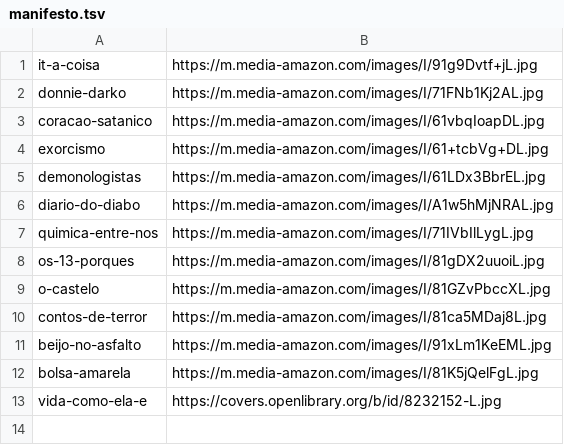
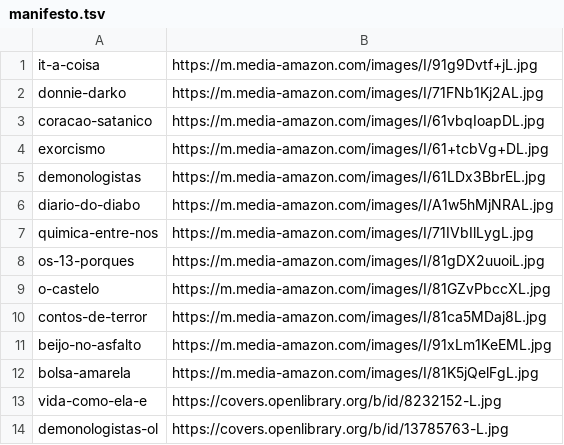
Before and after one commit to natalyxxnunes-stack/estante-livre, a TSV file: capas-raw/manifesto.tsv, drawn as a sheet; the diff names each change by its address in the sheet, - before the commit and + after, or states it on an @@ line.

```diff
--- a/capas-raw/manifesto.tsv
+++ b/capas-raw/manifesto.tsv
+row 14: demonologistas-ol | https://covers.openlibrary.org/b/id/13785763-L.jpg
```
